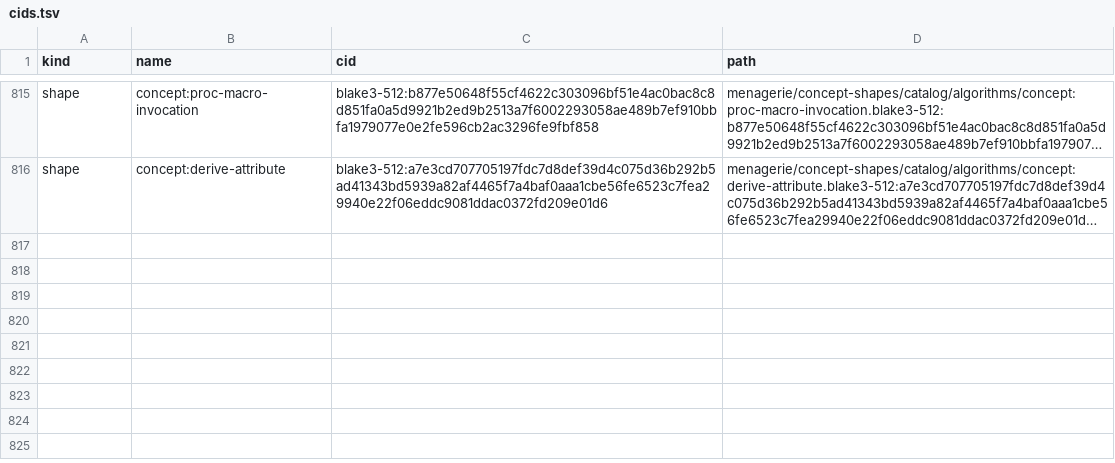
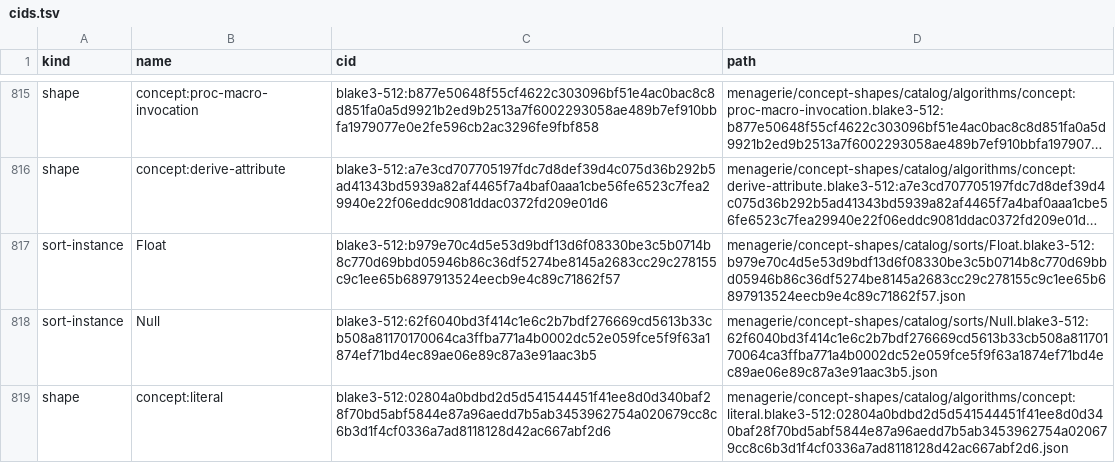
Before and after one commit to TSavo/provekit, a TSV file: menagerie/concept-shapes/cids.tsv, drawn as a sheet; only a part is shown, gaps mark what is left out; long unchanged cells end in …; the diff names each change by its address in the sheet, - before the commit and + after, or states it on an @@ line.

```diff
--- a/menagerie/concept-shapes/cids.tsv
+++ b/menagerie/concept-shapes/cids.tsv
+row 817: sort-instance | Float | blake3-512:b979e70c4d5e53d9bdf13d6f08330be3c5b0714b8c770d69bbd05946b86c36df5274be8145a2683cc29c278155c9c1ee65b6897913524eecb9e4c89c71862f57 | menagerie/concept-shapes/catalog/sorts/Float.blake3-512:b979e70c4d5e53d9bdf13d6f08330be3c5b0714b8c770d69bbd05946b86c36df5274be8145a2683cc29c278155c9c1ee65b6897913524eecb9e4c89c71862f57.json
+row 818: sort-instance | Null | blake3-512:62f6040bd3f414c1e6c2b7bdf276669cd5613b33cb508a81170170064ca3ffba771a4b0002dc52e059fce5f9f63a1874ef71bd4ec89ae06e89c87a3e91aac3b5 | menagerie/concept-shapes/catalog/sorts/Null.blake3-512:62f6040bd3f414c1e6c2b7bdf276669cd5613b33cb508a81170170064ca3ffba771a4b0002dc52e059fce5f9f63a1874ef71bd4ec89ae06e89c87a3e91aac3b5.json
+row 819: shape | concept:literal | blake3-512:02804a0bdbd2d5d541544451f41ee8d0d340baf28f70bd5abf5844e87a96aedd7b5ab3453962754a020679cc8c6b3d1f4cf0336a7ad8118128d42ac667abf2d6 | menagerie/concept-shapes/catalog/algorithms/concept:literal.blake3-512:02804a0bdbd2d5d541544451f41ee8d0d340baf28f70bd5abf5844e87a96aedd7b5ab3453962754a020679cc8c6b3d1f4cf0336a7ad8118128d42ac667abf2d6.json
```
Also changed, not shown: 26 other files.
